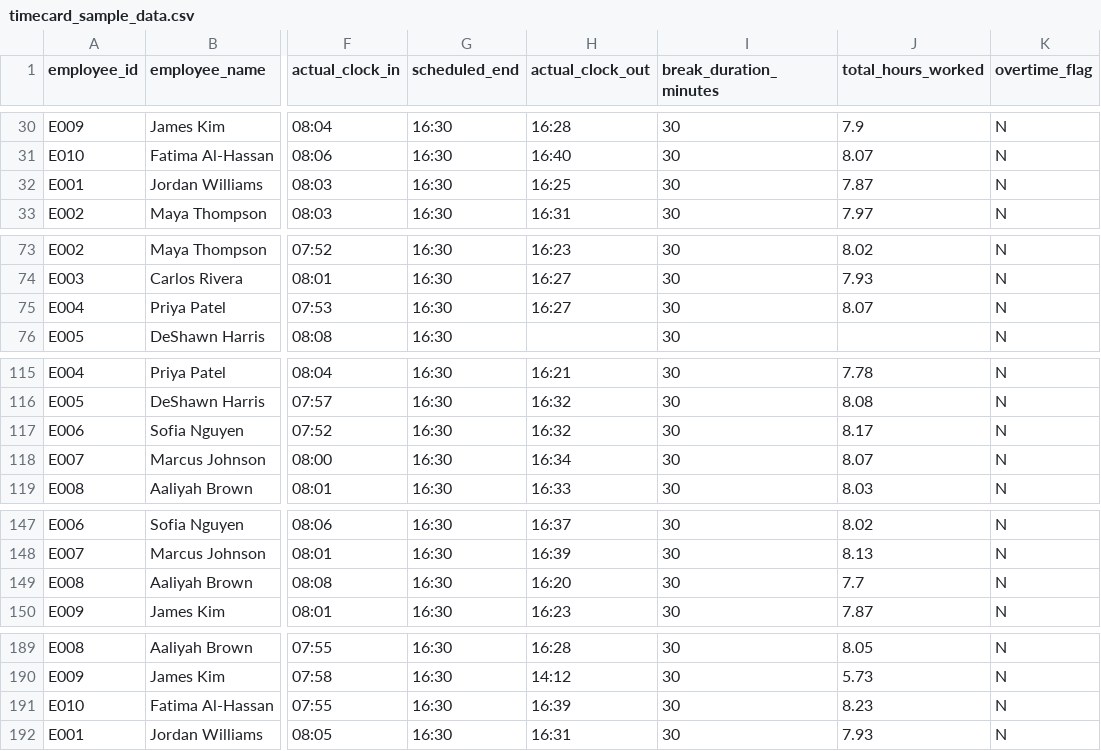
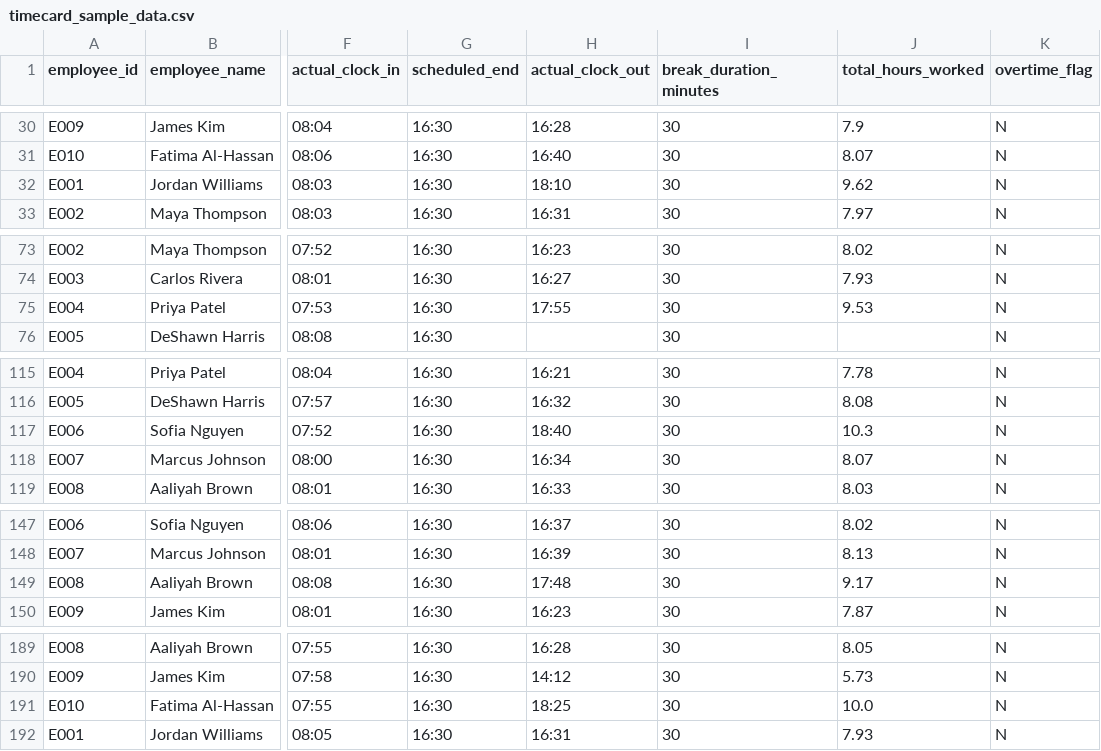
Before and after one commit to BuiltByCapri/REPO, a CSV file: timecard_sample_data.csv, drawn as a sheet; only a part is shown, gaps mark what is left out; the diff names each change by its address in the sheet, - before the commit and + after, or states it on an @@ line.

```diff
--- a/timecard_sample_data.csv
+++ b/timecard_sample_data.csv
-H32 (actual_clock_out): 16:25
+H32 (actual_clock_out): 18:10
-J32 (total_hours_worked): 7.87
+J32 (total_hours_worked): 9.62
-H75 (actual_clock_out): 16:27
+H75 (actual_clock_out): 17:55
-J75 (total_hours_worked): 8.07
+J75 (total_hours_worked): 9.53
-H117 (actual_clock_out): 16:32
+H117 (actual_clock_out): 18:40
-J117 (total_hours_worked): 8.17
+J117 (total_hours_worked): 10.3
-H149 (actual_clock_out): 16:20
+H149 (actual_clock_out): 17:48
-J149 (total_hours_worked): 7.7
+J149 (total_hours_worked): 9.17
-H191 (actual_clock_out): 16:39
+H191 (actual_clock_out): 18:25
-J191 (total_hours_worked): 8.23
+J191 (total_hours_worked): 10.0
```
Also changed, not shown: 1 other file.
